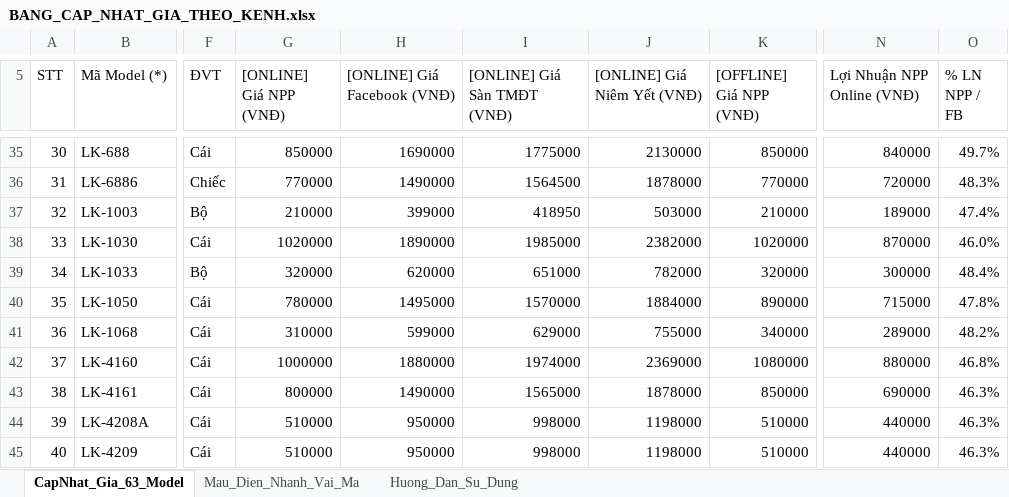
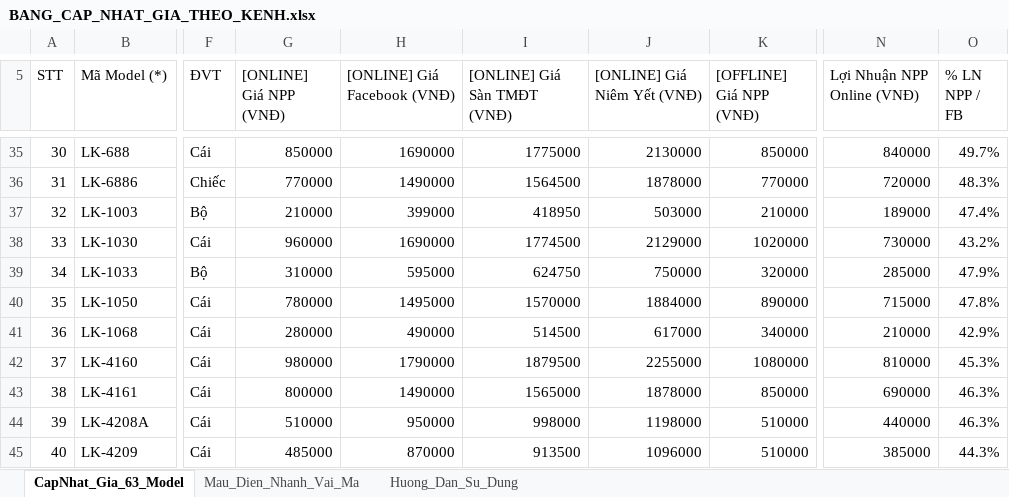
Before and after one commit to Tonytuyenle/baogiavugia, an Excel workbook: BANG_CAP_NHAT_GIA_THEO_KENH.xlsx, sheet CapNhat_Gia_63_Model, drawn as a sheet; only a part is shown, gaps mark what is left out; values as stored, in another font and other column widths than the file's, no borders; the diff covers the shown part only; the diff names each change by its address in the sheet, - before the commit and + after, or states it on an @@ line.

```diff
--- a/BANG_CAP_NHAT_GIA_THEO_KENH.xlsx (sheet CapNhat_Gia_63_Model)
+++ b/BANG_CAP_NHAT_GIA_THEO_KENH.xlsx (sheet CapNhat_Gia_63_Model)
-G38 ([ONLINE] Giá NPP (VNĐ)): 1020000
+G38 ([ONLINE] Giá NPP (VNĐ)): 960000
-H38 ([ONLINE] Giá Facebook (VNĐ)): 1890000
+H38 ([ONLINE] Giá Facebook (VNĐ)): 1690000
-I38 ([ONLINE] Giá Sàn TMĐT (VNĐ)): 1985000
+I38 ([ONLINE] Giá Sàn TMĐT (VNĐ)): 1774500
-J38 ([ONLINE] Giá Niêm Yết (VNĐ)): 2382000
+J38 ([ONLINE] Giá Niêm Yết (VNĐ)): 2129000
-N38 (Lợi Nhuận NPP Online (VNĐ)): 870000
+N38 (Lợi Nhuận NPP Online (VNĐ)): 730000
-O38 (% LN NPP / FB): 46.0%
+O38 (% LN NPP / FB): 43.2%
-G39 ([ONLINE] Giá NPP (VNĐ)): 320000
+G39 ([ONLINE] Giá NPP (VNĐ)): 310000
-H39 ([ONLINE] Giá Facebook (VNĐ)): 620000
+H39 ([ONLINE] Giá Facebook (VNĐ)): 595000
-I39 ([ONLINE] Giá Sàn TMĐT (VNĐ)): 651000
+I39 ([ONLINE] Giá Sàn TMĐT (VNĐ)): 624750
-J39 ([ONLINE] Giá Niêm Yết (VNĐ)): 782000
+J39 ([ONLINE] Giá Niêm Yết (VNĐ)): 750000
-N39 (Lợi Nhuận NPP Online (VNĐ)): 300000
+N39 (Lợi Nhuận NPP Online (VNĐ)): 285000
-O39 (% LN NPP / FB): 48.4%
+O39 (% LN NPP / FB): 47.9%
-G41 ([ONLINE] Giá NPP (VNĐ)): 310000
+G41 ([ONLINE] Giá NPP (VNĐ)): 280000
-H41 ([ONLINE] Giá Facebook (VNĐ)): 599000
+H41 ([ONLINE] Giá Facebook (VNĐ)): 490000
-I41 ([ONLINE] Giá Sàn TMĐT (VNĐ)): 629000
+I41 ([ONLINE] Giá Sàn TMĐT (VNĐ)): 514500
-J41 ([ONLINE] Giá Niêm Yết (VNĐ)): 755000
+J41 ([ONLINE] Giá Niêm Yết (VNĐ)): 617000
-N41 (Lợi Nhuận NPP Online (VNĐ)): 289000
+N41 (Lợi Nhuận NPP Online (VNĐ)): 210000
-O41 (% LN NPP / FB): 48.2%
+O41 (% LN NPP / FB): 42.9%
-G42 ([ONLINE] Giá NPP (VNĐ)): 1000000
+G42 ([ONLINE] Giá NPP (VNĐ)): 980000
-H42 ([ONLINE] Giá Facebook (VNĐ)): 1880000
+H42 ([ONLINE] Giá Facebook (VNĐ)): 1790000
-I42 ([ONLINE] Giá Sàn TMĐT (VNĐ)): 1974000
+I42 ([ONLINE] Giá Sàn TMĐT (VNĐ)): 1879500
-J42 ([ONLINE] Giá Niêm Yết (VNĐ)): 2369000
+J42 ([ONLINE] Giá Niêm Yết (VNĐ)): 2255000
-N42 (Lợi Nhuận NPP Online (VNĐ)): 880000
+N42 (Lợi Nhuận NPP Online (VNĐ)): 810000
-O42 (% LN NPP / FB): 46.8%
+O42 (% LN NPP / FB): 45.3%
-G45 ([ONLINE] Giá NPP (VNĐ)): 510000
+G45 ([ONLINE] Giá NPP (VNĐ)): 485000
-H45 ([ONLINE] Giá Facebook (VNĐ)): 950000
+H45 ([ONLINE] Giá Facebook (VNĐ)): 870000
-I45 ([ONLINE] Giá Sàn TMĐT (VNĐ)): 998000
+I45 ([ONLINE] Giá Sàn TMĐT (VNĐ)): 913500
-J45 ([ONLINE] Giá Niêm Yết (VNĐ)): 1198000
+J45 ([ONLINE] Giá Niêm Yết (VNĐ)): 1096000
-N45 (Lợi Nhuận NPP Online (VNĐ)): 440000
+N45 (Lợi Nhuận NPP Online (VNĐ)): 385000
-O45 (% LN NPP / FB): 46.3%
+O45 (% LN NPP / FB): 44.3%
```
Also changed, not shown: 36 edited cells elsewhere in this sheet, bang_gia_chuan_lock_and_king_takin.xlsx, mau_cap_nhat_gia_theo_kenh.xlsx, 5 other files.
